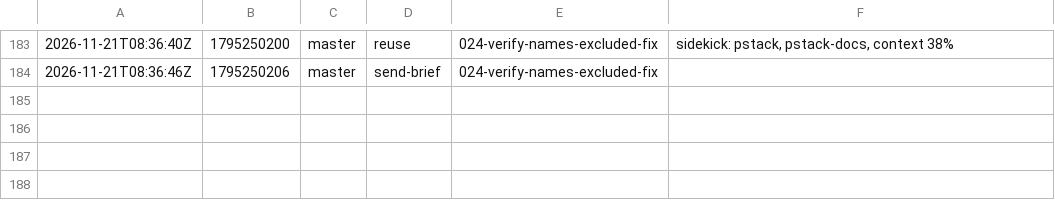
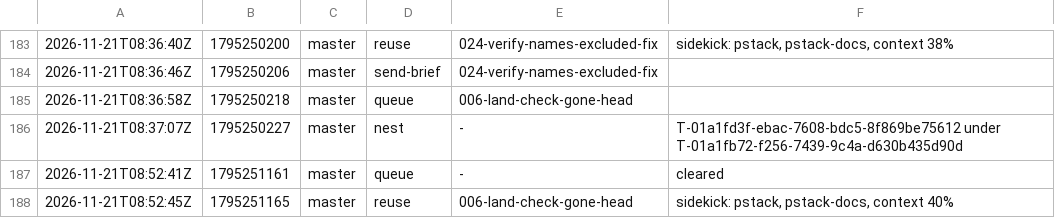
Before and after one commit to br1anchen/open-pstack, a TSV file: events/master-g2.tsv, drawn as a sheet; only a part is shown, gaps mark what is left out.

Commit message:
kitchen: master publishes 5 files
Co-authored-by: Brian Chen <brianchen8990@gmail.com>

```diff
--- a/events/master-g2.tsv
+++ b/events/master-g2.tsv
@@ -184 +184,5 @@
 2026-11-21T08:36:46Z	1795250206	master	send-brief	024-verify-names-excluded-fix	
+2026-11-21T08:36:58Z	1795250218	master	queue	006-land-check-gone-head	
+2026-11-21T08:37:07Z	1795250227	master	nest	-	T-01a1fd3f-ebac-7608-bdc5-8f869be75612 under T-01a1fb72-f256-7439-9c4a-d630b435d90d
+2026-11-21T08:52:41Z	1795251161	master	queue	-	cleared
+2026-11-21T08:52:45Z	1795251165	master	reuse	006-land-check-gone-head	sidekick: pstack, pstack-docs, context 40%
```
Also changed, not shown: nest-pending.tsv, 3 other files.
